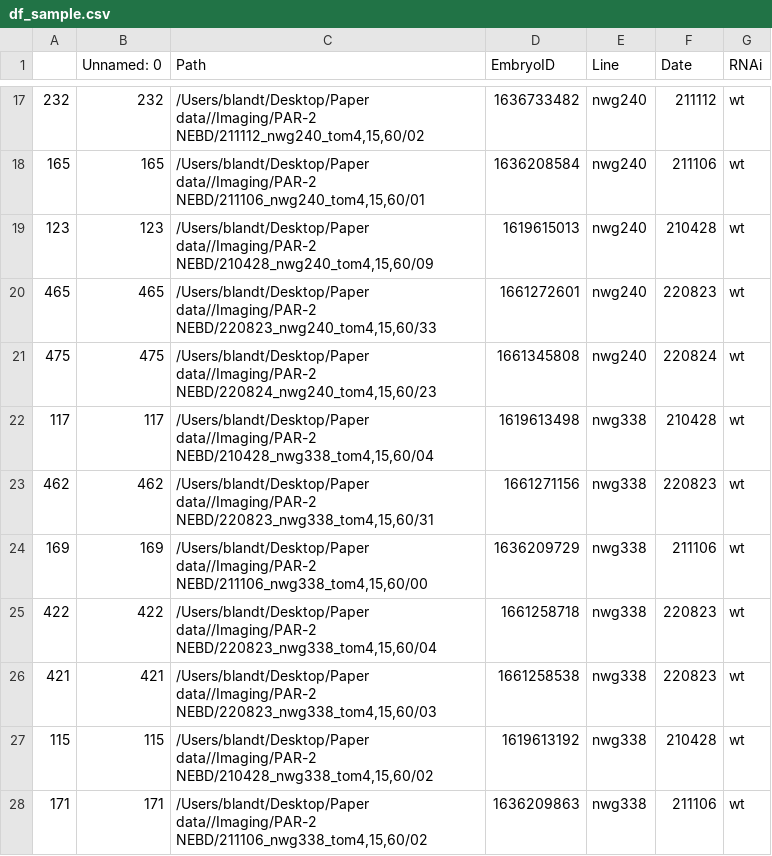
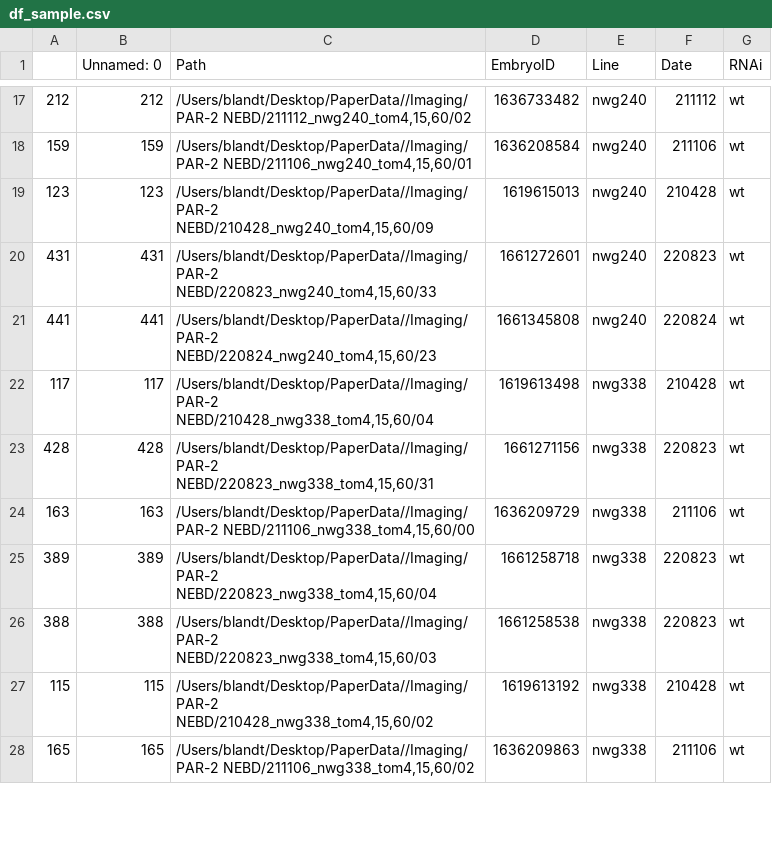
Before and after one commit to goehringlab/2023-Bland-bioRxiv, a CSV file: scripts/Raw analysis/Quantification model calibration/df_sample.csv, drawn as a sheet; only a part is shown, gaps mark what is left out; the diff covers the shown part only.

```diff
--- a/scripts/Raw analysis/Quantification model calibration/df_sample.csv
+++ b/scripts/Raw analysis/Quantification model calibration/df_sample.csv
@@ -17,12 +17,12 @@
-232,232,"/Users/blandt/Desktop/Paper data//Imaging/PAR-2 NEBD/211112_nwg240_tom4,15,60/02",1636733482,nwg240,211112,wt
-165,165,"/Users/blandt/Desktop/Paper data//Imaging/PAR-2 NEBD/211106_nwg240_tom4,15,60/01",1636208584,nwg240,211106,wt
-123,123,"/Users/blandt/Desktop/Paper data//Imaging/PAR-2 NEBD/210428_nwg240_tom4,15,60/09",1619615013,nwg240,210428,wt
-465,465,"/Users/blandt/Desktop/Paper data//Imaging/PAR-2 NEBD/220823_nwg240_tom4,15,60/33",1661272601,nwg240,220823,wt
-475,475,"/Users/blandt/Desktop/Paper data//Imaging/PAR-2 NEBD/220824_nwg240_tom4,15,60/23",1661345808,nwg240,220824,wt
-117,117,"/Users/blandt/Desktop/Paper data//Imaging/PAR-2 NEBD/210428_nwg338_tom4,15,60/04",1619613498,nwg338,210428,wt
-462,462,"/Users/blandt/Desktop/Paper data//Imaging/PAR-2 NEBD/220823_nwg338_tom4,15,60/31",1661271156,nwg338,220823,wt
-169,169,"/Users/blandt/Desktop/Paper data//Imaging/PAR-2 NEBD/211106_nwg338_tom4,15,60/00",1636209729,nwg338,211106,wt
-422,422,"/Users/blandt/Desktop/Paper data//Imaging/PAR-2 NEBD/220823_nwg338_tom4,15,60/04",1661258718,nwg338,220823,wt
-421,421,"/Users/blandt/Desktop/Paper data//Imaging/PAR-2 NEBD/220823_nwg338_tom4,15,60/03",1661258538,nwg338,220823,wt
-115,115,"/Users/blandt/Desktop/Paper data//Imaging/PAR-2 NEBD/210428_nwg338_tom4,15,60/02",1619613192,nwg338,210428,wt
-171,171,"/Users/blandt/Desktop/Paper data//Imaging/PAR-2 NEBD/211106_nwg338_tom4,15,60/02",1636209863,nwg338,211106,wt
+212,212,"/Users/blandt/Desktop/PaperData//Imaging/PAR-2 NEBD/211112_nwg240_tom4,15,60/02",1636733482,nwg240,211112,wt
+159,159,"/Users/blandt/Desktop/PaperData//Imaging/PAR-2 NEBD/211106_nwg240_tom4,15,60/01",1636208584,nwg240,211106,wt
+123,123,"/Users/blandt/Desktop/PaperData//Imaging/PAR-2 NEBD/210428_nwg240_tom4,15,60/09",1619615013,nwg240,210428,wt
+431,431,"/Users/blandt/Desktop/PaperData//Imaging/PAR-2 NEBD/220823_nwg240_tom4,15,60/33",1661272601,nwg240,220823,wt
+441,441,"/Users/blandt/Desktop/PaperData//Imaging/PAR-2 NEBD/220824_nwg240_tom4,15,60/23",1661345808,nwg240,220824,wt
+117,117,"/Users/blandt/Desktop/PaperData//Imaging/PAR-2 NEBD/210428_nwg338_tom4,15,60/04",1619613498,nwg338,210428,wt
+428,428,"/Users/blandt/Desktop/PaperData//Imaging/PAR-2 NEBD/220823_nwg338_tom4,15,60/31",1661271156,nwg338,220823,wt
+163,163,"/Users/blandt/Desktop/PaperData//Imaging/PAR-2 NEBD/211106_nwg338_tom4,15,60/00",1636209729,nwg338,211106,wt
+389,389,"/Users/blandt/Desktop/PaperData//Imaging/PAR-2 NEBD/220823_nwg338_tom4,15,60/04",1661258718,nwg338,220823,wt
+388,388,"/Users/blandt/Desktop/PaperData//Imaging/PAR-2 NEBD/220823_nwg338_tom4,15,60/03",1661258538,nwg338,220823,wt
+115,115,"/Users/blandt/Desktop/PaperData//Imaging/PAR-2 NEBD/210428_nwg338_tom4,15,60/02",1619613192,nwg338,210428,wt
+165,165,"/Users/blandt/Desktop/PaperData//Imaging/PAR-2 NEBD/211106_nwg338_tom4,15,60/02",1636209863,nwg338,211106,wt
```
Also changed, not shown: 98 edited cells elsewhere in this file, scripts/Downstream analysis and figures/Dimer model fitting/df_main.csv, scripts/Downstream analysis and figures/Dimer model fitting/df_s1.csv, 45 other files.
